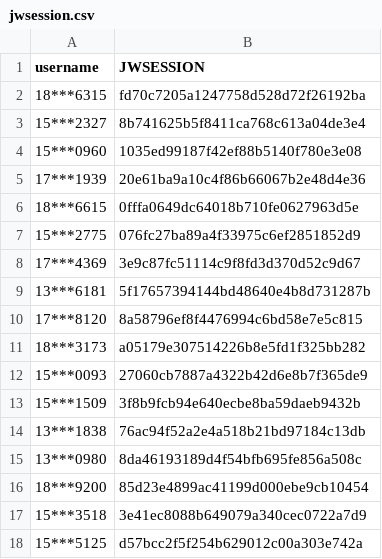
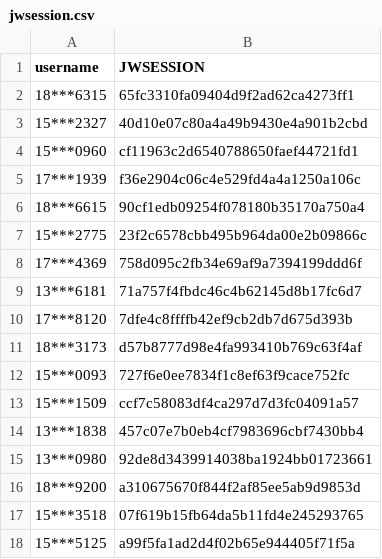
Before and after one commit to wangyuxiang123/XPUWeeklypunch, a CSV file: jwsession.csv, drawn as a sheet.

Commit message:
update

```diff
--- a/jwsession.csv
+++ b/jwsession.csv
@@ -1,18 +1,18 @@
 username,JWSESSION
-18***6315,fd70c7205a1247758d528d72f26192ba
-15***2327,8b741625b5f8411ca768c613a04de3e4
-15***0960,1035ed99187f42ef88b5140f780e3e08
-17***1939,20e61ba9a10c4f86b66067b2e48d4e36
-18***6615,0fffa0649dc64018b710fe0627963d5e
-15***2775,076fc27ba89a4f33975c6ef2851852d9
-17***4369,3e9c87fc51114c9f8fd3d370d52c9d67
-13***6181,5f17657394144bd48640e4b8d731287b
-17***8120,8a58796ef8f4476994c6bd58e7e5c815
-18***3173,a05179e307514226b8e5fd1f325bb282
-15***0093,27060cb7887a4322b42d6e8b7f365de9
-15***1509,3f8b9fcb94e640ecbe8ba59daeb9432b
-13***1838,76ac94f52a2e4a518b21bd97184c13db
-13***0980,8da46193189d4f54bfb695fe856a508c
-18***9200,85d23e4899ac41199d000ebe9cb10454
-15***3518,3e41ec8088b649079a340cec0722a7d9
-15***5125,d57bcc2f5f254b629012c00a303e742a
+18***6315,65fc3310fa09404d9f2ad62ca4273ff1
+15***2327,40d10e07c80a4a49b9430e4a901b2cbd
+15***0960,cf11963c2d6540788650faef44721fd1
+17***1939,f36e2904c06c4e529fd4a4a1250a106c
+18***6615,90cf1edb09254f078180b35170a750a4
+15***2775,23f2c6578cbb495b964da00e2b09866c
+17***4369,758d095c2fb34e69af9a7394199ddd6f
+13***6181,71a757f4fbdc46c4b62145d8b17fc6d7
+17***8120,7dfe4c8ffffb42ef9cb2db7d675d393b
+18***3173,d57b8777d98e4fa993410b769c63f4af
+15***0093,727f6e0ee7834f1c8ef63f9cace752fc
+15***1509,ccf7c58083df4ca297d7d3fc04091a57
+13***1838,457c07e7b0eb4cf7983696cbf7430bb4
+13***0980,92de8d3439914038ba1924bb01723661
+18***9200,a310675670f844f2af85ee5ab9d9853d
+15***3518,07f619b15fb64da5b11fd4e245293765
+15***5125,a99f5fa1ad2d4f02b65e944405f71f5a
```
